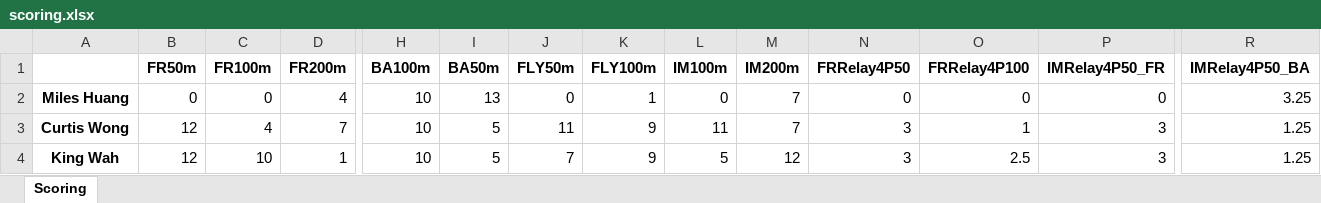
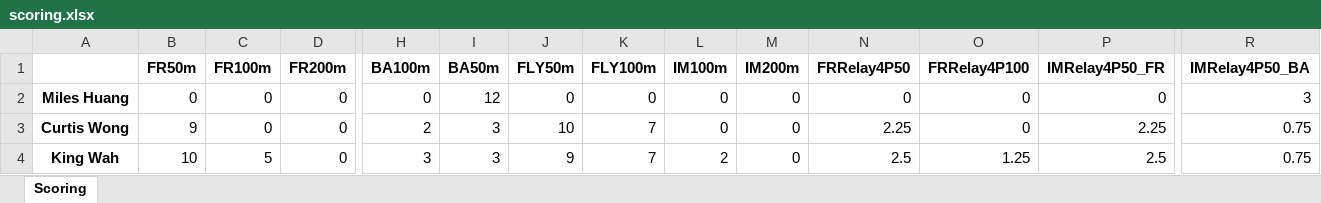
Before and after one commit to alansun17904/eventSelectionOptimization, an Excel workbook: data/scoring.xlsx, sheet Scoring, drawn as a sheet; only a part is shown, gaps mark what is left out; values as stored, in another font and other column widths than the file's, no borders; the diff covers the shown part only; the diff names each change by its address in the sheet, - before the commit and + after, or states it on an @@ line.

```diff
--- a/data/scoring.xlsx (sheet Scoring)
+++ b/data/scoring.xlsx (sheet Scoring)
-D2 (FR200m): 4
+D2 (FR200m): 0
-H2 (BA100m): 10
+H2 (BA100m): 0
-I2 (BA50m): 13
+I2 (BA50m): 12
-K2 (FLY100m): 1
+K2 (FLY100m): 0
-M2:M3 (IM200m): 7
+M2:M3 (IM200m): 0
-R2 (IMRelay4P50_BA): 3.25
+R2 (IMRelay4P50_BA): 3
-B3 (FR50m): 12
+B3 (FR50m): 9
-C3 (FR100m): 4
+C3 (FR100m): 0
-D3 (FR200m): 7
+D3 (FR200m): 0
-H3 (BA100m): 10
+H3 (BA100m): 2
-I3:I4 (BA50m): 5
+I3:I4 (BA50m): 3
-J3 (FLY50m): 11
+J3 (FLY50m): 10
-K3:K4 (FLY100m): 9
+K3:K4 (FLY100m): 7
-L3 (IM100m): 11
+L3 (IM100m): 0
-N3 (FRRelay4P50): 3
+N3 (FRRelay4P50): 2.25
-O3 (FRRelay4P100): 1
+O3 (FRRelay4P100): 0
-P3 (IMRelay4P50_FR): 3
+P3 (IMRelay4P50_FR): 2.25
-R3:R4 (IMRelay4P50_BA): 1.25
+R3:R4 (IMRelay4P50_BA): 0.75
-B4 (FR50m): 12
+B4 (FR50m): 10
-C4 (FR100m): 10
+C4 (FR100m): 5
-D4 (FR200m): 1
+D4 (FR200m): 0
-H4 (BA100m): 10
+H4 (BA100m): 3
-J4 (FLY50m): 7
+J4 (FLY50m): 9
-L4 (IM100m): 5
+L4 (IM100m): 2
-M4 (IM200m): 12
+M4 (IM200m): 0
-N4 (FRRelay4P50): 3
+N4 (FRRelay4P50): 2.5
-O4 (FRRelay4P100): 2.5
+O4 (FRRelay4P100): 1.25
-P4 (IMRelay4P50_FR): 3
+P4 (IMRelay4P50_FR): 2.5
```
Also changed, not shown: 58 edited cells elsewhere in this sheet, data/processed.xlsx, data/schema.xlsx, 5 other files.
